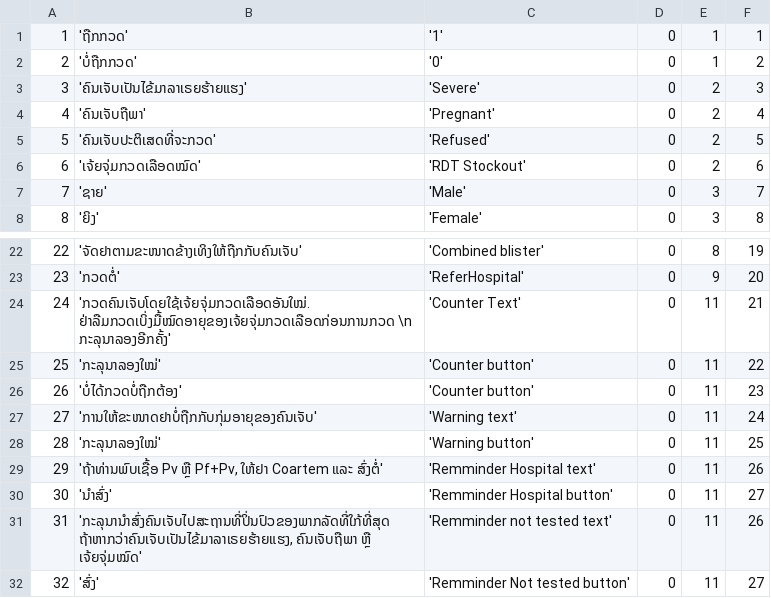
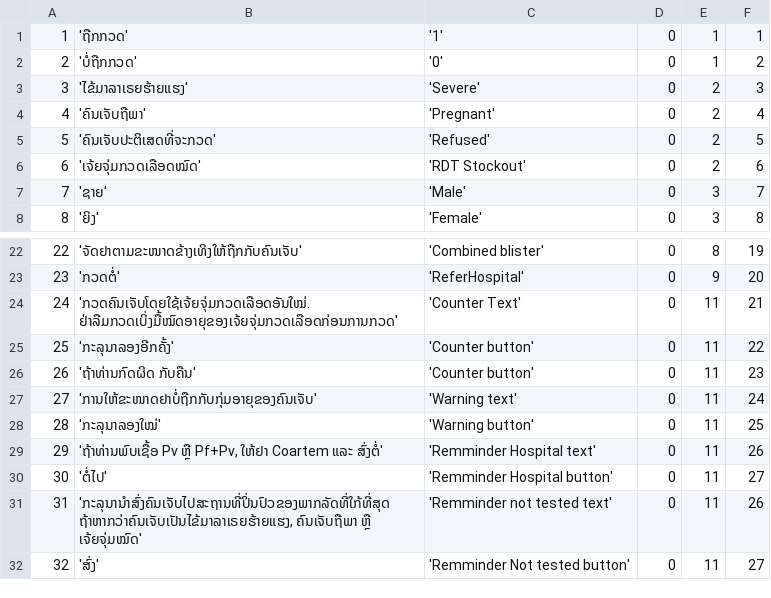
Before and after one commit to EyeSeeTea/pictureapp, a CSV file: app/src/laos/assets/Options.csv, drawn as a sheet; only a part is shown, gaps mark what is left out.

```diff
--- a/app/src/laos/assets/Options.csv
+++ b/app/src/laos/assets/Options.csv
@@ -2,3 +2,3 @@
 2;'ບໍ່ຖືກກວດ';'0';0;1;2
-3;'ຄົນເຈັບເປັນໄຂ້ມາລາເຣຍຮ້າຍແຮງ';'Severe';0;2;3
+3;'ໄຂ້ມາລາເຣຍຮ້າຍແຮງ';'Severe';0;2;3
 4;'ຄົນເຈັບຖືພາ';'Pregnant';0;2;4
@@ -23,5 +23,5 @@
 23;'ກວດຕໍ່';'ReferHospital';0;9;20
-24;'ກວດຄົນເຈັບໂດຍໃຊ້ເຈ້ຍຈຸ່ມກວດເລືອດອັນໃໝ່. ຢ່າລືມກວດເບິ່ງມື້ໝົດອາຍຸຂອງເຈ້ຍຈຸ່ມກວດເລືອດກ່ອນການກວດ \n ກະລຸນາລອງອີກຄັ້ງ';'Counter Text';0;11;21
-25;'ກະລຸນາລອງໃໝ່';'Counter button';0;11;22
-26;'ບໍ່ໄດ້ກວດບໍ່ຖືກຕ້ອງ';'Counter button';0;11;23
+24;'ກວດຄົນເຈັບໂດຍໃຊ້ເຈ້ຍຈຸ່ມກວດເລືອດອັນໃໝ່. ຢ່າລືມກວດເບິ່ງມື້ໝົດອາຍຸຂອງເຈ້ຍຈຸ່ມກວດເລືອດກ່ອນການກວດ';'Counter Text';0;11;21
+25;'ກະລຸນາລອງອີກຄັ້ງ';'Counter button';0;11;22
+26;'ຖ້າທ່ານກົດຜິດ ກັບຄືນ';'Counter button';0;11;23
 27;'ການໃຫ້ຂະໜາດຢາບໍ່ຖືກກັບກຸ່ມອາຍຸຂອງຄົນເຈັບ';'Warning text';0;11;24
@@ -29,3 +29,3 @@
 29;'ຖ້າທ່ານພົບເຊື້ອ Pv ຫຼື Pf+Pv, ໃຫ້ຢາ Coartem ແລະ ສົ່ງຕໍ່';'Remminder Hospital text';0;11;26
-30;'ນຳສົ່ງ';'Remminder Hospital button';0;11;27
+30;'ຕໍ່ໄປ';'Remminder Hospital button';0;11;27
 31;'ກະລຸນານຳສົ່ງຄົນເຈັບໄປສະຖານທີ່ປິ່ນປົວຂອງພາກລັດທີ່ໃກ້ທີ່ສຸດ ຖ້າຫາກວ່າຄົນເຈັບເປັນໄຂ້ມາລາເຣຍຮ້າຍແຮງ, ຄົນເຈັບຖືພາ ຫຼື ເຈ້ຍຈຸ່ມໝົດ';'Remminder not tested text';0;11;26
```
Also changed, not shown: app/src/laos/assets/Questions.csv.
